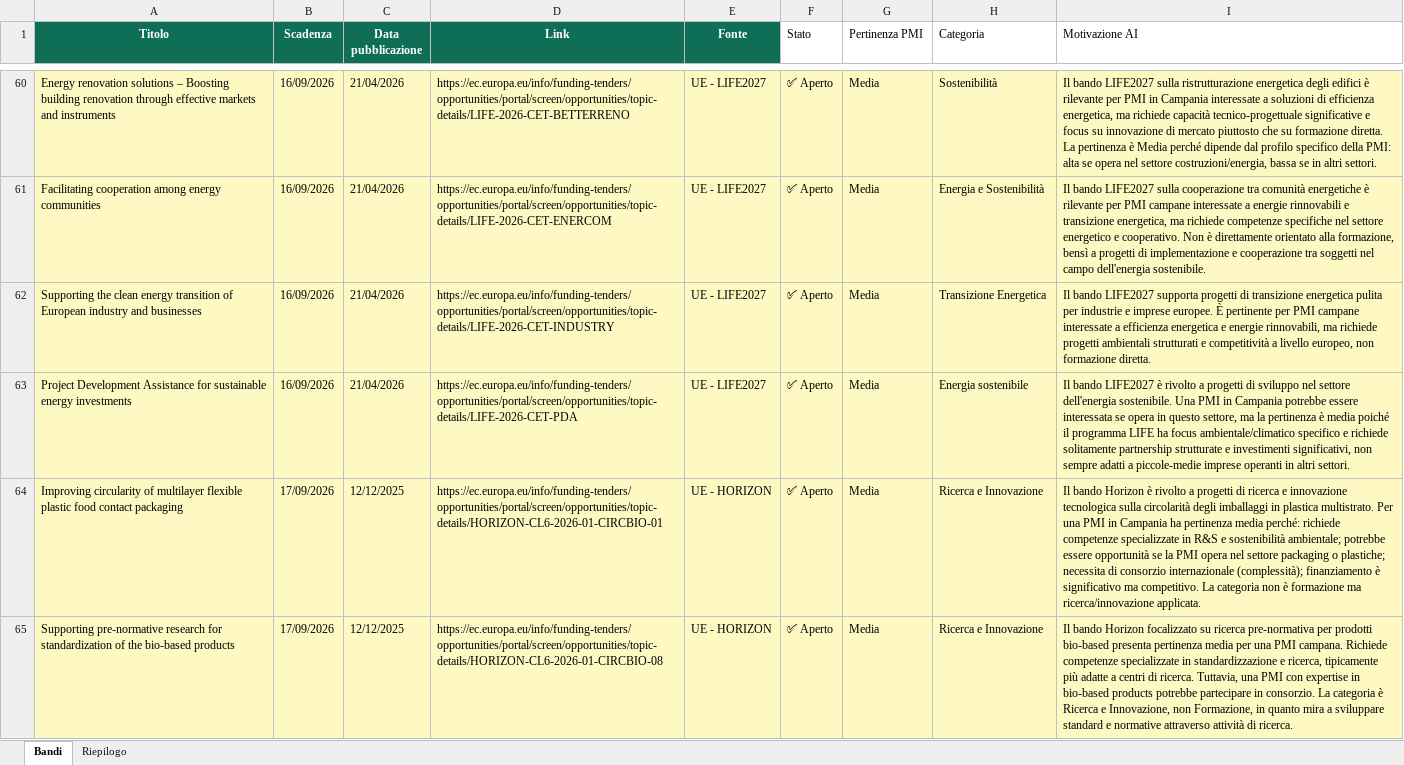
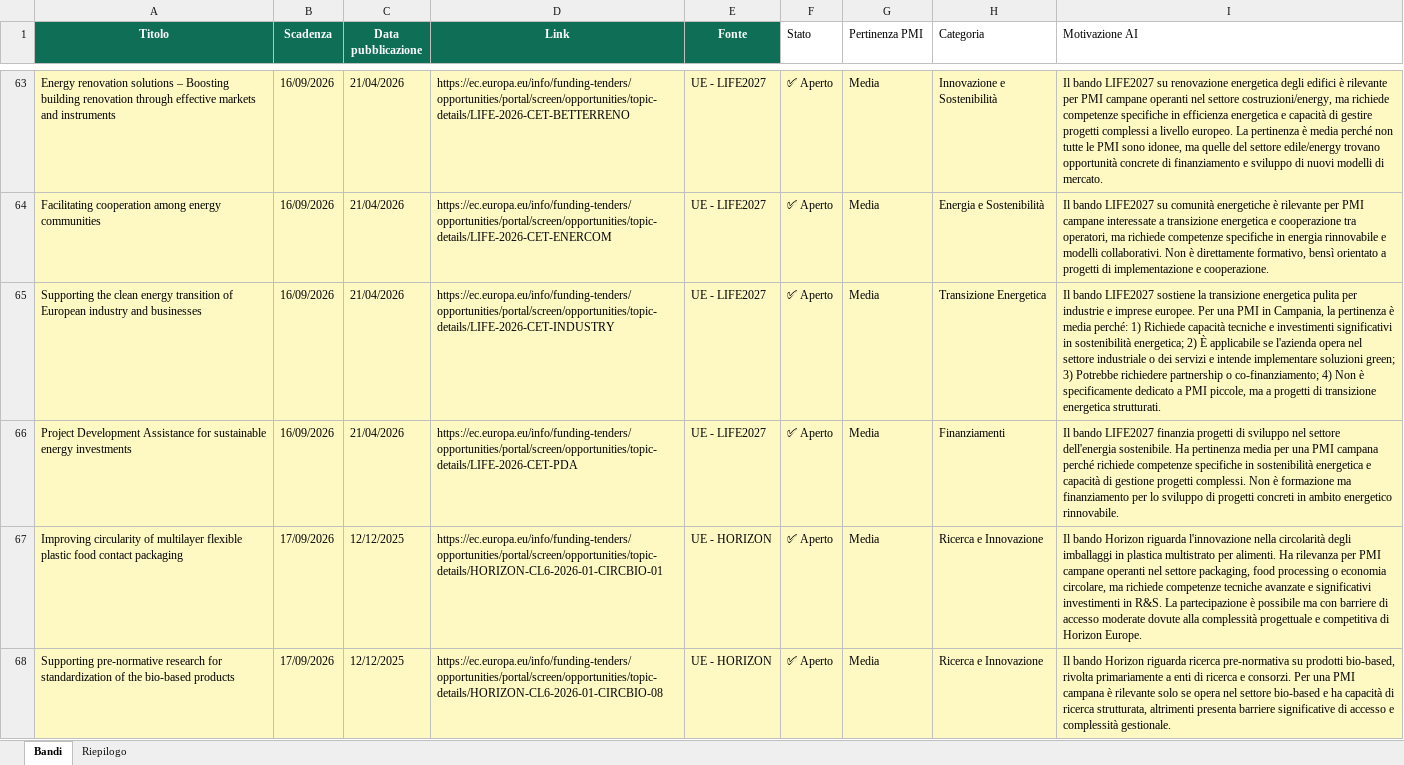
Before and after one commit to marcotulliovaliante/monitor-bandi-pmi, an Excel workbook: bandi_campania.xlsx, sheet Bandi, drawn as a sheet; only a part is shown, gaps mark what is left out; values as stored, in another font and other column widths than the file's, no borders; addresses are those after the commit; the diff covers the shown part only; the diff names each change by its address in the sheet, - before the commit and + after, or states it on an @@ line.

```diff
--- a/bandi_campania.xlsx (sheet Bandi)
+++ b/bandi_campania.xlsx (sheet Bandi)
-H63 (Categoria): Sostenibilità
+H63 (Categoria): Innovazione e Sostenibilità
-I63 (Motivazione AI): …bando LIFE2027 sulla ristrutturazione energetica degli edifici è rilevante per PMI in Campania interessate a soluzioni di efficienza energetica, ma richiede capacità tecnico-progettuale significative e focus su innovazione di mercato piuttosto che su formazione diretta. La pertinenza è Media perché dipende dal profilo specifico della PMI: alta se opera nel settore costruzioni/energia, bassa se in altri settori.
+I63 (Motivazione AI): …bando LIFE2027 su renovazione energetica degli edifici è rilevante per PMI campane operanti nel settore costruzioni/energy, ma richiede competenze specifiche in efficienza energetica e capacità di gestire progetti complessi a livello europeo. La pertinenza è media perché non tutte le PMI sono idonee, ma quelle del settore edile/energy trovano opportunità concrete di finanziamento e sviluppo di nuovi modelli di mercato.
-I64 (Motivazione AI): …bando LIFE2027 sulla cooperazione tra comunità energetiche è rilevante per PMI campane interessate a energie rinnovabili e transizione energetica, ma richiede competenze specifiche nel settore energetico e cooperativo. Non è direttamente orientato alla formazione, bensì a progetti di implementazione e cooperazione tra soggetti nel campo dell'energia sostenibile.
+I64 (Motivazione AI): …bando LIFE2027 su comunità energetiche è rilevante per PMI campane interessate a transizione energetica e cooperazione tra operatori, ma richiede competenze specifiche in energia rinnovabile e modelli collaborativi. Non è direttamente formativo, bensì orientato a progetti di implementazione e cooperazione.
-I65 (Motivazione AI): …bando LIFE2027 supporta progetti di transizione energetica pulita per industrie e imprese europee. È pertinente per PMI campane interessate a efficienza energetica e energie rinnovabili, ma richiede progetti ambientali strutturati e competitività a livello europeo, non formazione diretta.
+I65 (Motivazione AI): …bando LIFE2027 sostiene la transizione energetica pulita per industrie e imprese europee. Per una PMI in Campania, la pertinenza è media perché: 1) Richiede capacità tecniche e investimenti significativi in sostenibilità energetica; 2) È applicabile se l'azienda opera nel settore industriale o dei servizi e intende implementare soluzioni green; 3) Potrebbe richiedere partnership o co-finanziamento; 4) Non è specificamente dedicato a PMI piccole, ma a progetti di transizione energetica strutturati.
-H66 (Categoria): Energia sostenibile
+H66 (Categoria): Finanziamenti
-I66 (Motivazione AI): …bando LIFE2027 è rivolto a progetti di sviluppo nel settore dell'energia sostenibile. Una PMI in Campania potrebbe essere interessata se opera in questo settore, ma la pertinenza è media poiché il programma LIFE ha focus ambientale/climatico specifico e richiede solitamente partnership strutturate e investimenti significativi, non sempre adatti a piccole-medie imprese operanti in altri settori.
+I66 (Motivazione AI): …bando LIFE2027 finanzia progetti di sviluppo nel settore dell'energia sostenibile. Ha pertinenza media per una PMI campana perché richiede competenze specifiche in sostenibilità energetica e capacità di gestione progetti complessi. Non è formazione ma finanziamento per lo sviluppo di progetti concreti in ambito energetico rinnovabile.
-I67 (Motivazione AI): …bando Horizon è rivolto a progetti di ricerca e innovazione tecnologica sulla circolarità degli imballaggi in plastica multistrato. Per una PMI in Campania ha pertinenza media perché: richiede competenze specializzate in R&S e sostenibilità ambientale; potrebbe essere opportunità se la PMI opera nel settore packaging o plastiche; necessita di consorzio internazionale (complessità); finanziamento è significativo ma competitivo. La categoria non è formazione ma ricerca/innovazione applicata.
+I67 (Motivazione AI): …bando Horizon riguarda l'innovazione nella circolarità degli imballaggi in plastica multistrato per alimenti. Ha rilevanza per PMI campane operanti nel settore packaging, food processing o economia circolare, ma richiede competenze tecniche avanzate e significativi investimenti in R&S. La partecipazione è possibile ma con barriere di accesso moderate dovute alla complessità progettuale e competitiva di Horizon Europe.
-I68 (Motivazione AI): …bando Horizon focalizzato su ricerca pre-normativa per prodotti bio-based presenta pertinenza media per una PMI campana. Richiede competenze specializzate in standardizzazione e ricerca, tipicamente più adatte a centri di ricerca. Tuttavia, una PMI con expertise in bio-based products potrebbe partecipare in consorzio. La categoria è Ricerca e Innovazione, non Formazione, in quanto mira a sviluppare standard e normative attraverso attività di ricerca.
+I68 (Motivazione AI): …bando Horizon riguarda ricerca pre-normativa su prodotti bio-based, rivolta primariamente a enti di ricerca e consorzi. Per una PMI campana è rilevante solo se opera nel settore bio-based e ha capacità di ricerca strutturata, altrimenti presenta barriere significative di accesso e complessità gestionale.
```
Also changed, not shown: 43 added rows, 28 removed rows and 447 edited cells elsewhere in this sheet, sheet Riepilogo.
